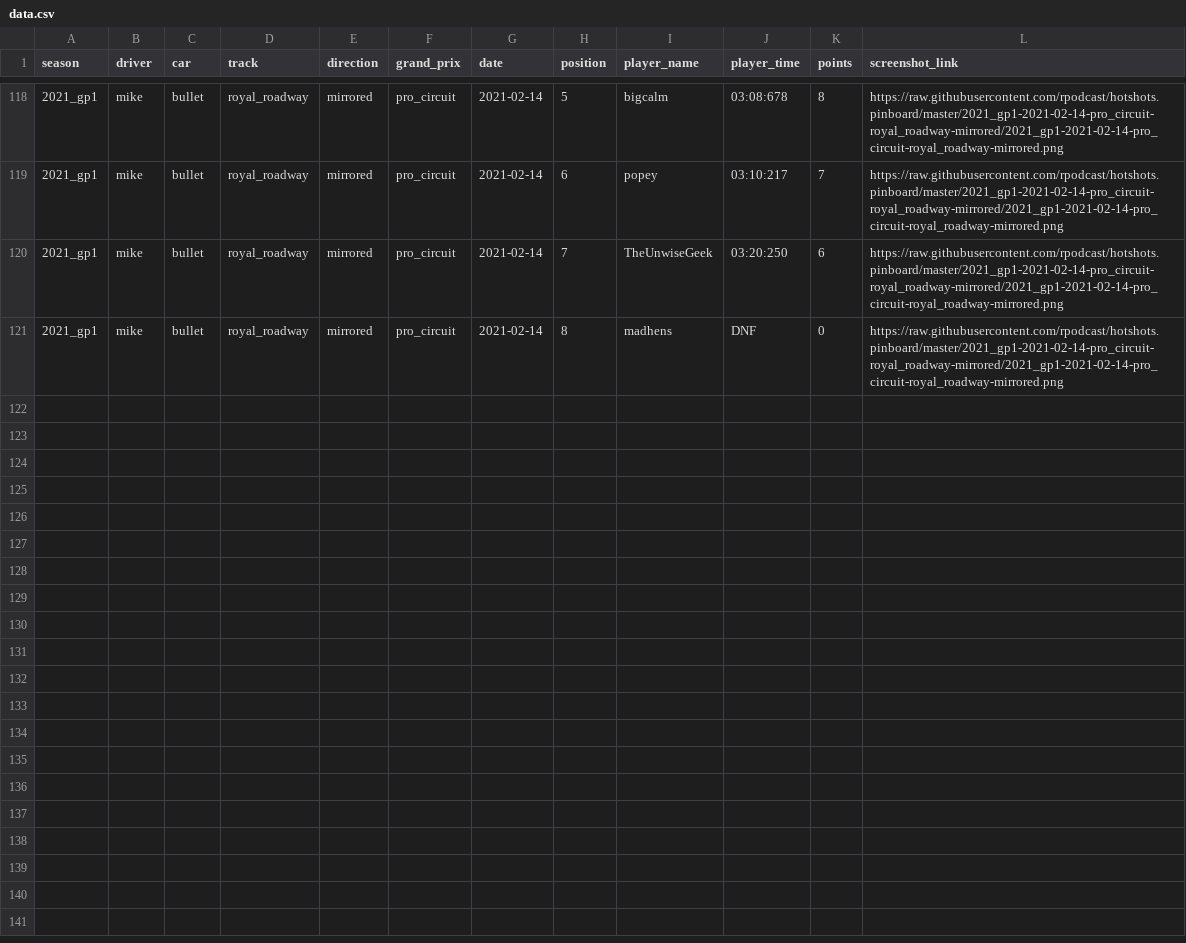
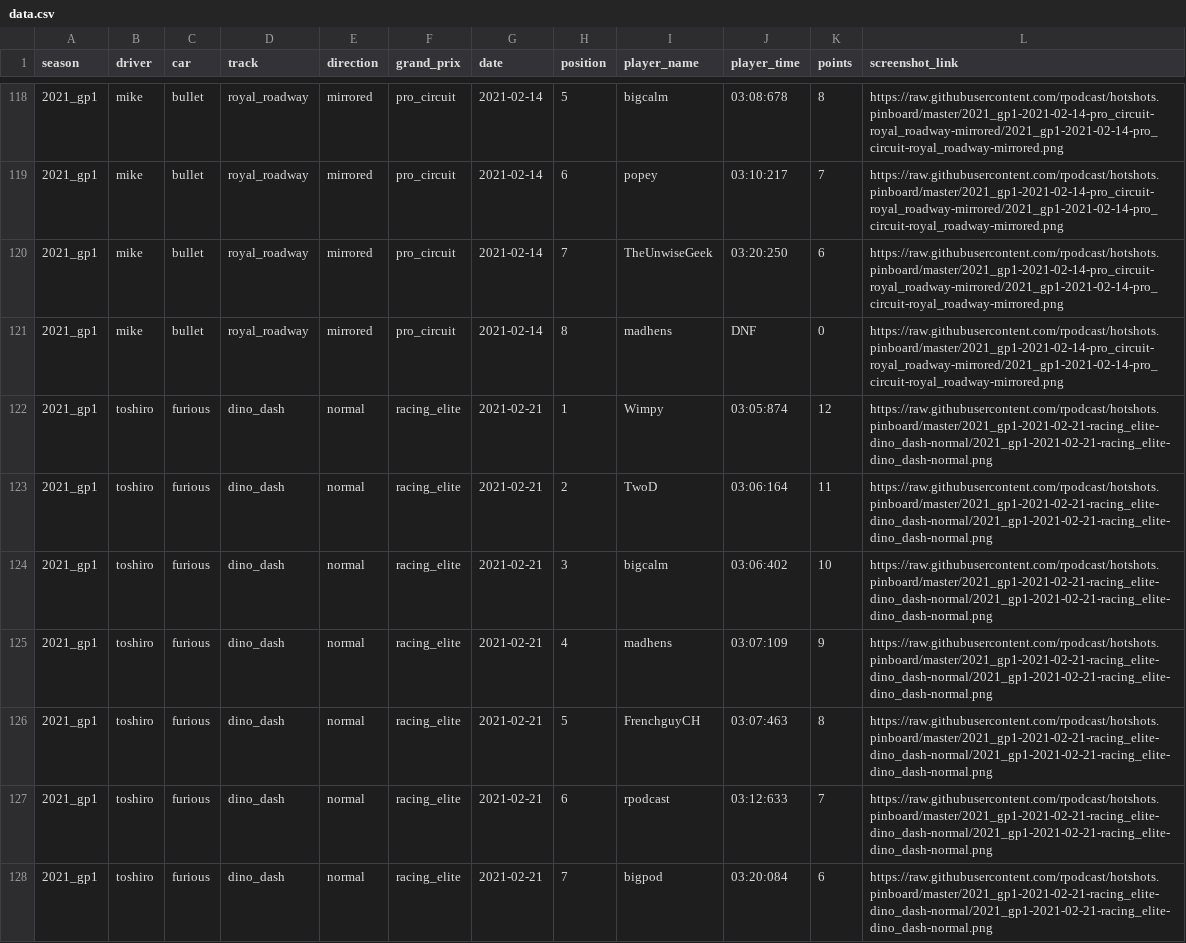
Before and after one commit to rpodcast/hotshots.pinboard, a CSV file: hotshots_race_results/data.csv, drawn as a sheet; only a part is shown, gaps mark what is left out.

Commit message:
update hotshots_race_results

```diff
--- a/hotshots_race_results/data.csv
+++ b/hotshots_race_results/data.csv
@@ -121 +121,8 @@
 "2021_gp1","mike","bullet","royal_roadway","mirrored","pro_circuit",2021-02-14,8,"madhens","DNF",0,"https://raw.githubusercontent.com/rpodcast/hotshots.pinboard/master/2021_gp1-2021-02-14-pro_circuit-royal_roadway-mirrored/2021_gp1-2021-02-14-pro_circuit-royal_roadway-mirrored.png"
+"2021_gp1","toshiro","furious","dino_dash","normal","racing_elite",2021-02-21,1,"Wimpy","03:05:874",12,"https://raw.githubusercontent.com/rpodcast/hotshots.pinboard/master/2021_gp1-2021-02-21-racing_elite-dino_dash-normal/2021_gp1-2021-02-21-racing_elite-dino_dash-normal.png"
+"2021_gp1","toshiro","furious","dino_dash","normal","racing_elite",2021-02-21,2,"TwoD","03:06:164",11,"https://raw.githubusercontent.com/rpodcast/hotshots.pinboard/master/2021_gp1-2021-02-21-racing_elite-dino_dash-normal/2021_gp1-2021-02-21-racing_elite-dino_dash-normal.png"
+"2021_gp1","toshiro","furious","dino_dash","normal","racing_elite",2021-02-21,3,"bigcalm","03:06:402",10,"https://raw.githubusercontent.com/rpodcast/hotshots.pinboard/master/2021_gp1-2021-02-21-racing_elite-dino_dash-normal/2021_gp1-2021-02-21-racing_elite-dino_dash-normal.png"
+"2021_gp1","toshiro","furious","dino_dash","normal","racing_elite",2021-02-21,4,"madhens","03:07:109",9,"https://raw.githubusercontent.com/rpodcast/hotshots.pinboard/master/2021_gp1-2021-02-21-racing_elite-dino_dash-normal/2021_gp1-2021-02-21-racing_elite-dino_dash-normal.png"
+"2021_gp1","toshiro","furious","dino_dash","normal","racing_elite",2021-02-21,5,"FrenchguyCH","03:07:463",8,"https://raw.githubusercontent.com/rpodcast/hotshots.pinboard/master/2021_gp1-2021-02-21-racing_elite-dino_dash-normal/2021_gp1-2021-02-21-racing_elite-dino_dash-normal.png"
+"2021_gp1","toshiro","furious","dino_dash","normal","racing_elite",2021-02-21,6,"rpodcast","03:12:633",7,"https://raw.githubusercontent.com/rpodcast/hotshots.pinboard/master/2021_gp1-2021-02-21-racing_elite-dino_dash-normal/2021_gp1-2021-02-21-racing_elite-dino_dash-normal.png"
+"2021_gp1","toshiro","furious","dino_dash","normal","racing_elite",2021-02-21,7,"bigpod","03:20:084",6,"https://raw.githubusercontent.com/rpodcast/hotshots.pinboard/master/2021_gp1-2021-02-21-racing_elite-dino_dash-normal/2021_gp1-2021-02-21-racing_elite-dino_dash-normal.png"
```
Also changed, not shown: 3 other files.
